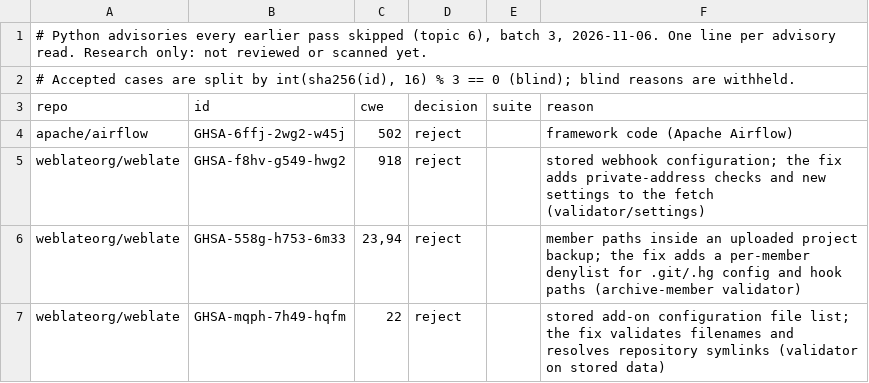
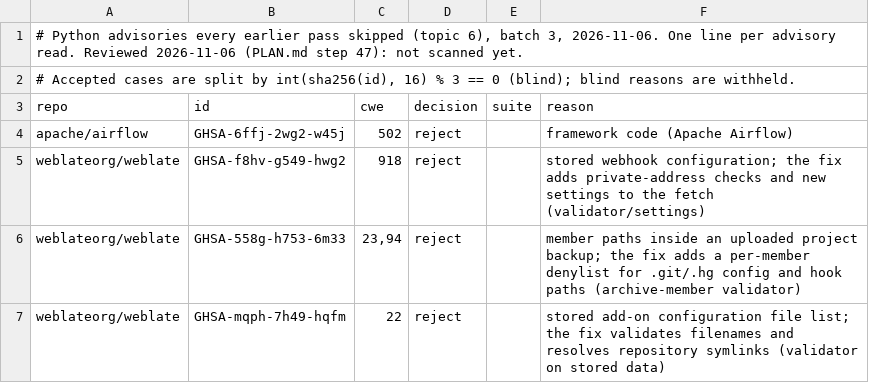
Before and after one commit to shwan-ps5/codewatch, a TSV file: benchmarks/cve-candidates-2026-11-06-python-skipped-3.tsv, drawn as a sheet; only a part is shown.

```diff
--- a/benchmarks/cve-candidates-2026-11-06-python-skipped-3.tsv
+++ b/benchmarks/cve-candidates-2026-11-06-python-skipped-3.tsv
@@ -1,2 +1,2 @@
-# Python advisories every earlier pass skipped (topic 6), batch 3, 2026-11-06. One line per advisory read. Research only: not reviewed or scanned yet.
+# Python advisories every earlier pass skipped (topic 6), batch 3, 2026-11-06. One line per advisory read. Reviewed 2026-11-06 (PLAN.md step 47): not scanned yet.
 # Accepted cases are split by int(sha256(id), 16) % 3 == 0 (blind); blind reasons are withheld.
```
Also changed, not shown: benchmarks/cve-candidates-2026-11-06-python-skipped-2.tsv, benchmarks/cve-candidates-2026-11-06-python-skipped-4.tsv, 14 other files.
